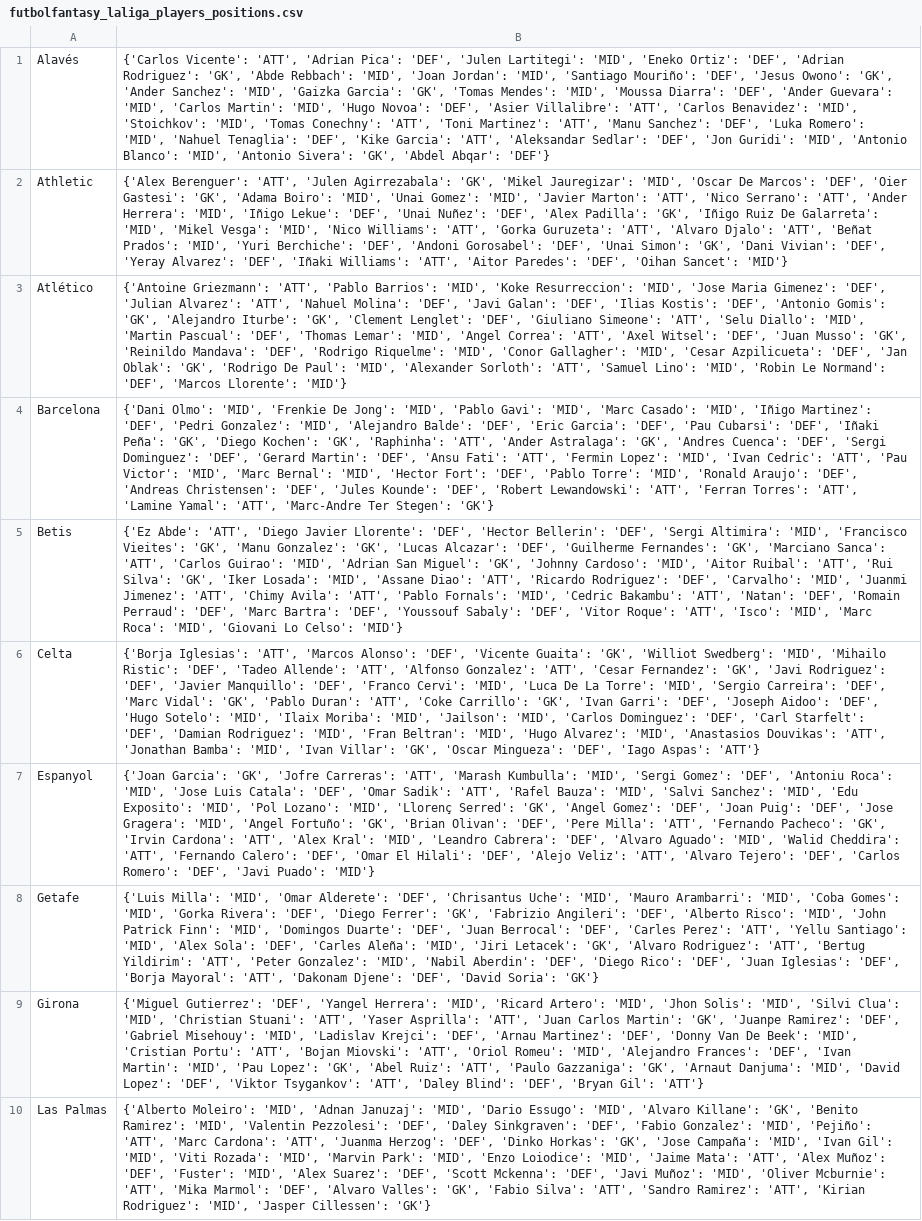
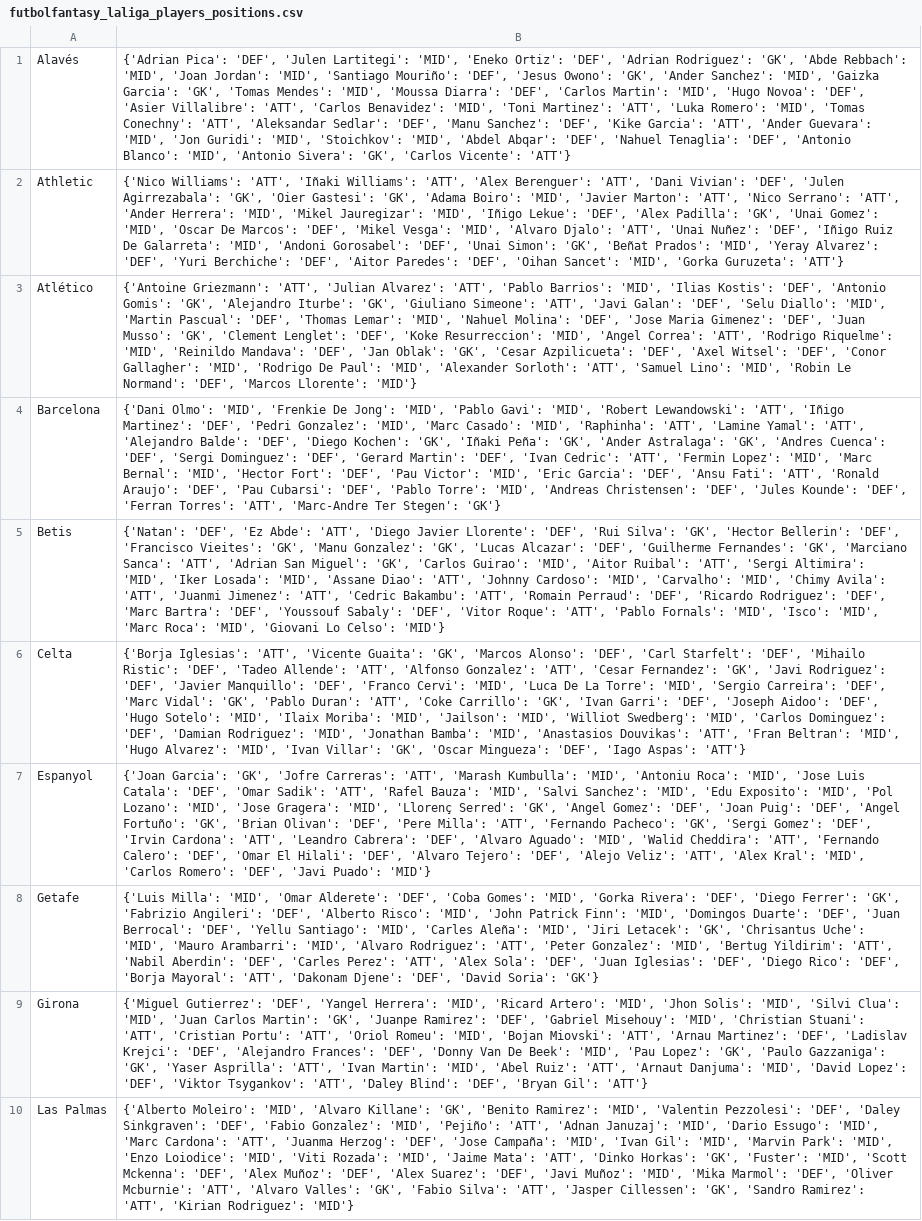
Before and after one commit to pabloroldan98/knapsack-football-formations, a CSV file: csv_files/futbolfantasy_laliga_players_positions.csv, drawn as a sheet; only a part is shown; the diff covers the shown part only; the diff names each change by its address in the sheet, - before the commit and + after, or states it on an @@ line.

```diff
--- a/csv_files/futbolfantasy_laliga_players_positions.csv
+++ b/csv_files/futbolfantasy_laliga_players_positions.csv
-B1: {'Carlos Vicente': 'ATT', 'Adrian Pica': 'DEF', 'Julen Lartitegi': 'MID', 'Eneko Ortiz': 'DEF', 'Adrian Rodriguez': 'GK', 'Abde Rebbach': 'MID', 'Joan Jordan': 'MID', 'Santiago Mouriño': 'DEF', 'Jesus Owono': 'GK', 'Ander Sanchez': 'MID', 'Gaizka Garcia': 'GK', 'Tomas Mendes': 'MID', 'Moussa Diarra': 'DEF', 'Ander Guevara': 'MID', 'Carlos Martin': 'MID', 'Hugo Novoa': 'DEF', 'Asier Villalibre': 'ATT', 'Carlos Benavidez': 'MID', 'Stoichkov': 'MID', 'Tomas Conechny': 'ATT', 'Toni Martinez': 'ATT', 'Manu Sanchez': 'DEF', 'Luka Romero': 'MID', 'Nahuel Tenaglia': 'DEF', 'Kike Garcia': 'ATT', 'Aleksandar Sedlar': 'DEF', 'Jon Guridi': 'MID', 'Antonio Blanco': 'MID', 'Antonio Sivera': 'GK', 'Abdel Abqar': 'DEF'}
+B1: {'Adrian Pica': 'DEF', 'Julen Lartitegi': 'MID', 'Eneko Ortiz': 'DEF', 'Adrian Rodriguez': 'GK', 'Abde Rebbach': 'MID', 'Joan Jordan': 'MID', 'Santiago Mouriño': 'DEF', 'Jesus Owono': 'GK', 'Ander Sanchez': 'MID', 'Gaizka Garcia': 'GK', 'Tomas Mendes': 'MID', 'Moussa Diarra': 'DEF', 'Carlos Martin': 'MID', 'Hugo Novoa': 'DEF', 'Asier Villalibre': 'ATT', 'Carlos Benavidez': 'MID', 'Toni Martinez': 'ATT', 'Luka Romero': 'MID', 'Tomas Conechny': 'ATT', 'Aleksandar Sedlar': 'DEF', 'Manu Sanchez': 'DEF', 'Kike Garcia': 'ATT', 'Ander Guevara': 'MID', 'Jon Guridi': 'MID', 'Stoichkov': 'MID', 'Abdel Abqar': 'DEF', 'Nahuel Tenaglia': 'DEF', 'Antonio Blanco': 'MID', 'Antonio Sivera': 'GK', 'Carlos Vicente': 'ATT'}
-B2: {'Alex Berenguer': 'ATT', 'Julen Agirrezabala': 'GK', 'Mikel Jauregizar': 'MID', 'Oscar De Marcos': 'DEF', 'Oier Gastesi': 'GK', 'Adama Boiro': 'MID', 'Unai Gomez': 'MID', 'Javier Marton': 'ATT', 'Nico Serrano': 'ATT', 'Ander Herrera': 'MID', 'Iñigo Lekue': 'DEF', 'Unai Nuñez': 'DEF', 'Alex Padilla': 'GK', 'Iñigo Ruiz De Galarreta': 'MID', 'Mikel Vesga': 'MID', 'Nico Williams': 'ATT', 'Gorka Guruzeta': 'ATT', 'Alvaro Djalo': 'ATT', 'Beñat Prados': 'MID', 'Yuri Berchiche': 'DEF', 'Andoni Gorosabel': 'DEF', 'Unai Simon': 'GK', 'Dani Vivian': 'DEF', 'Yeray Alvarez': 'DEF', 'Iñaki Williams': 'ATT', 'Aitor Paredes': 'DEF', 'Oihan Sancet': 'MID'}
+B2: {'Nico Williams': 'ATT', 'Iñaki Williams': 'ATT', 'Alex Berenguer': 'ATT', 'Dani Vivian': 'DEF', 'Julen Agirrezabala': 'GK', 'Oier Gastesi': 'GK', 'Adama Boiro': 'MID', 'Javier Marton': 'ATT', 'Nico Serrano': 'ATT', 'Ander Herrera': 'MID', 'Mikel Jauregizar': 'MID', 'Iñigo Lekue': 'DEF', 'Alex Padilla': 'GK', 'Unai Gomez': 'MID', 'Oscar De Marcos': 'DEF', 'Mikel Vesga': 'MID', 'Alvaro Djalo': 'ATT', 'Unai Nuñez': 'DEF', 'Iñigo Ruiz De Galarreta': 'MID', 'Andoni Gorosabel': 'DEF', 'Unai Simon': 'GK', 'Beñat Prados': 'MID', 'Yeray Alvarez': 'DEF', 'Yuri Berchiche': 'DEF', 'Aitor Paredes': 'DEF', 'Oihan Sancet': 'MID', 'Gorka Guruzeta': 'ATT'}
-B3: …Griezmann': 'ATT', 'Pablo Barrios': 'MID', 'Koke Resurreccion': 'MID', 'Jose Maria Gimenez': 'DEF', 'Julian Alvarez': 'ATT', 'Nahuel Molina': 'DEF', 'Javi Galan': 'DEF', 'Ilias Kostis': 'DEF', 'Antonio Gomis': 'GK', 'Alejandro Iturbe': 'GK', 'Clement Lenglet': 'DEF', 'Giuliano Simeone': 'ATT', 'Selu Diallo': 'MID', 'Martin Pascual': 'DEF', 'Thomas Lemar': 'MID', 'Angel Correa': 'ATT', 'Axel Witsel': 'DEF', 'Juan Musso': 'GK', 'Reinildo Mandava': 'DEF', 'Rodrigo Riquelme': 'MID', 'Conor Gallagher': 'MID', 'Cesar Azpilicueta': 'DEF', 'Jan Oblak': 'GK', 'Rodrigo De…
+B3: …Griezmann': 'ATT', 'Julian Alvarez': 'ATT', 'Pablo Barrios': 'MID', 'Ilias Kostis': 'DEF', 'Antonio Gomis': 'GK', 'Alejandro Iturbe': 'GK', 'Giuliano Simeone': 'ATT', 'Javi Galan': 'DEF', 'Selu Diallo': 'MID', 'Martin Pascual': 'DEF', 'Thomas Lemar': 'MID', 'Nahuel Molina': 'DEF', 'Jose Maria Gimenez': 'DEF', 'Juan Musso': 'GK', 'Clement Lenglet': 'DEF', 'Koke Resurreccion': 'MID', 'Angel Correa': 'ATT', 'Rodrigo Riquelme': 'MID', 'Reinildo Mandava': 'DEF', 'Jan Oblak': 'GK', 'Cesar Azpilicueta': 'DEF', 'Axel Witsel': 'DEF', 'Conor Gallagher': 'MID', 'Rodrigo De…
-B4: …Gavi': 'MID', 'Marc Casado': 'MID', 'Iñigo Martinez': 'DEF', 'Pedri Gonzalez': 'MID', 'Alejandro Balde': 'DEF', 'Eric Garcia': 'DEF', 'Pau Cubarsi': 'DEF', 'Iñaki Peña': 'GK', 'Diego Kochen': 'GK', 'Raphinha': 'ATT', 'Ander Astralaga': 'GK', 'Andres Cuenca': 'DEF', 'Sergi Dominguez': 'DEF', 'Gerard Martin': 'DEF', 'Ansu Fati': 'ATT', 'Fermin Lopez': 'MID', 'Ivan Cedric': 'ATT', 'Pau Victor': 'MID', 'Marc Bernal': 'MID', 'Hector Fort': 'DEF', 'Pablo Torre': 'MID', 'Ronald Araujo': 'DEF', 'Andreas Christensen': 'DEF', 'Jules Kounde': 'DEF', 'Robert Lewandowski': 'ATT', 'Ferran Torres': 'ATT', 'Lamine Yamal': 'ATT', 'Marc-Andre…
+B4: …Gavi': 'MID', 'Robert Lewandowski': 'ATT', 'Iñigo Martinez': 'DEF', 'Pedri Gonzalez': 'MID', 'Marc Casado': 'MID', 'Raphinha': 'ATT', 'Lamine Yamal': 'ATT', 'Alejandro Balde': 'DEF', 'Diego Kochen': 'GK', 'Iñaki Peña': 'GK', 'Ander Astralaga': 'GK', 'Andres Cuenca': 'DEF', 'Sergi Dominguez': 'DEF', 'Gerard Martin': 'DEF', 'Ivan Cedric': 'ATT', 'Fermin Lopez': 'MID', 'Marc Bernal': 'MID', 'Hector Fort': 'DEF', 'Pau Victor': 'MID', 'Eric Garcia': 'DEF', 'Ansu Fati': 'ATT', 'Ronald Araujo': 'DEF', 'Pau Cubarsi': 'DEF', 'Pablo Torre': 'MID', 'Andreas Christensen': 'DEF', 'Jules Kounde': 'DEF', 'Ferran Torres': 'ATT', 'Marc-Andre…
-B5: {'Ez Abde': 'ATT', 'Diego Javier Llorente': 'DEF', 'Hector Bellerin': 'DEF', 'Sergi Altimira': 'MID', 'Francisco Vieites': 'GK', 'Manu Gonzalez': 'GK', 'Lucas Alcazar': 'DEF', 'Guilherme Fernandes': 'GK', 'Marciano Sanca': 'ATT', 'Carlos Guirao': 'MID', 'Adrian San Miguel': 'GK', 'Johnny Cardoso': 'MID', 'Aitor Ruibal': 'ATT', 'Rui Silva': 'GK', 'Iker Losada': 'MID', 'Assane Diao': 'ATT', 'Ricardo Rodriguez': 'DEF', 'Carvalho': 'MID', 'Juanmi Jimenez': 'ATT', 'Chimy Avila': 'ATT', 'Pablo Fornals': 'MID', 'Cedric Bakambu': 'ATT', 'Natan': 'DEF', 'Romain Perraud': 'DEF', 'Marc Bartra': 'DEF', 'Youssouf Sabaly': 'DEF', 'Vitor Roque': 'ATT', 'Isco': 'MID',…
+B5: {'Natan': 'DEF', 'Ez Abde': 'ATT', 'Diego Javier Llorente': 'DEF', 'Rui Silva': 'GK', 'Hector Bellerin': 'DEF', 'Francisco Vieites': 'GK', 'Manu Gonzalez': 'GK', 'Lucas Alcazar': 'DEF', 'Guilherme Fernandes': 'GK', 'Marciano Sanca': 'ATT', 'Adrian San Miguel': 'GK', 'Carlos Guirao': 'MID', 'Aitor Ruibal': 'ATT', 'Sergi Altimira': 'MID', 'Iker Losada': 'MID', 'Assane Diao': 'ATT', 'Johnny Cardoso': 'MID', 'Carvalho': 'MID', 'Chimy Avila': 'ATT', 'Juanmi Jimenez': 'ATT', 'Cedric Bakambu': 'ATT', 'Romain Perraud': 'DEF', 'Ricardo Rodriguez': 'DEF', 'Marc Bartra': 'DEF', 'Youssouf Sabaly': 'DEF', 'Vitor Roque': 'ATT', 'Pablo Fornals': 'MID', 'Isco': 'MID',…
-B6: …Iglesias': 'ATT', 'Marcos Alonso': 'DEF', 'Vicente Guaita': 'GK', 'Williot Swedberg': 'MID', 'Mihailo Ristic': 'DEF', 'Tadeo Allende': 'ATT', 'Alfonso Gonzalez': 'ATT', 'Cesar Fernandez': 'GK', 'Javi Rodriguez': 'DEF', 'Javier Manquillo': 'DEF', 'Franco Cervi': 'MID', 'Luca De La Torre': 'MID', 'Sergio Carreira': 'DEF', 'Marc Vidal': 'GK', 'Pablo Duran': 'ATT', 'Coke Carrillo': 'GK', 'Ivan Garri': 'DEF', 'Joseph Aidoo': 'DEF', 'Hugo Sotelo': 'MID', 'Ilaix Moriba': 'MID', 'Jailson': 'MID', 'Carlos Dominguez': 'DEF', 'Carl Starfelt': 'DEF', 'Damian Rodriguez': 'MID', 'Fran Beltran': 'MID', 'Hugo Alvarez': 'MID', 'Anastasios Douvikas': 'ATT', 'Jonathan Bamba': 'MID', 'Ivan…
+B6: …Iglesias': 'ATT', 'Vicente Guaita': 'GK', 'Marcos Alonso': 'DEF', 'Carl Starfelt': 'DEF', 'Mihailo Ristic': 'DEF', 'Tadeo Allende': 'ATT', 'Alfonso Gonzalez': 'ATT', 'Cesar Fernandez': 'GK', 'Javi Rodriguez': 'DEF', 'Javier Manquillo': 'DEF', 'Franco Cervi': 'MID', 'Luca De La Torre': 'MID', 'Sergio Carreira': 'DEF', 'Marc Vidal': 'GK', 'Pablo Duran': 'ATT', 'Coke Carrillo': 'GK', 'Ivan Garri': 'DEF', 'Joseph Aidoo': 'DEF', 'Hugo Sotelo': 'MID', 'Ilaix Moriba': 'MID', 'Jailson': 'MID', 'Williot Swedberg': 'MID', 'Carlos Dominguez': 'DEF', 'Damian Rodriguez': 'MID', 'Jonathan Bamba': 'MID', 'Anastasios Douvikas': 'ATT', 'Fran Beltran': 'MID', 'Hugo Alvarez': 'MID', 'Ivan…
-B7: …Kumbulla': 'MID', 'Sergi Gomez': 'DEF', 'Antoniu Roca': 'MID', 'Jose Luis Catala': 'DEF', 'Omar Sadik': 'ATT', 'Rafel Bauza': 'MID', 'Salvi Sanchez': 'MID', 'Edu Exposito': 'MID', 'Pol Lozano': 'MID', 'Llorenç Serred': 'GK', 'Angel Gomez': 'DEF', 'Joan Puig': 'DEF', 'Jose Gragera': 'MID', 'Angel Fortuño': 'GK', 'Brian Olivan': 'DEF', 'Pere Milla': 'ATT', 'Fernando Pacheco': 'GK', 'Irvin Cardona': 'ATT', 'Alex Kral': 'MID', 'Leandro Cabrera': 'DEF', 'Alvaro Aguado': 'MID', 'Walid Cheddira': 'ATT', 'Fernando Calero': 'DEF', 'Omar El Hilali': 'DEF', 'Alejo Veliz': 'ATT', 'Alvaro Tejero': 'DEF', 'Carlos Romero':…
+B7: …Kumbulla': 'MID', 'Antoniu Roca': 'MID', 'Jose Luis Catala': 'DEF', 'Omar Sadik': 'ATT', 'Rafel Bauza': 'MID', 'Salvi Sanchez': 'MID', 'Edu Exposito': 'MID', 'Pol Lozano': 'MID', 'Jose Gragera': 'MID', 'Llorenç Serred': 'GK', 'Angel Gomez': 'DEF', 'Joan Puig': 'DEF', 'Angel Fortuño': 'GK', 'Brian Olivan': 'DEF', 'Pere Milla': 'ATT', 'Fernando Pacheco': 'GK', 'Sergi Gomez': 'DEF', 'Irvin Cardona': 'ATT', 'Leandro Cabrera': 'DEF', 'Alvaro Aguado': 'MID', 'Walid Cheddira': 'ATT', 'Fernando Calero': 'DEF', 'Omar El Hilali': 'DEF', 'Alvaro Tejero': 'DEF', 'Alejo Veliz': 'ATT', 'Alex Kral': 'MID', 'Carlos Romero':…
-B8: …Alderete': 'DEF', 'Chrisantus Uche': 'MID', 'Mauro Arambarri': 'MID', 'Coba Gomes': 'MID', 'Gorka Rivera': 'DEF', 'Diego Ferrer': 'GK', 'Fabrizio Angileri': 'DEF', 'Alberto Risco': 'MID', 'John Patrick Finn': 'MID', 'Domingos Duarte': 'DEF', 'Juan Berrocal': 'DEF', 'Carles Perez': 'ATT', 'Yellu Santiago': 'MID', 'Alex Sola': 'DEF', 'Carles Aleña': 'MID', 'Jiri Letacek': 'GK', 'Alvaro Rodriguez': 'ATT', 'Bertug Yildirim': 'ATT', 'Peter Gonzalez': 'MID', 'Nabil Aberdin': 'DEF', 'Diego Rico': 'DEF', 'Juan Iglesias': 'DEF', 'Borja…
+B8: …Alderete': 'DEF', 'Coba Gomes': 'MID', 'Gorka Rivera': 'DEF', 'Diego Ferrer': 'GK', 'Fabrizio Angileri': 'DEF', 'Alberto Risco': 'MID', 'John Patrick Finn': 'MID', 'Domingos Duarte': 'DEF', 'Juan Berrocal': 'DEF', 'Yellu Santiago': 'MID', 'Carles Aleña': 'MID', 'Jiri Letacek': 'GK', 'Chrisantus Uche': 'MID', 'Mauro Arambarri': 'MID', 'Alvaro Rodriguez': 'ATT', 'Peter Gonzalez': 'MID', 'Bertug Yildirim': 'ATT', 'Nabil Aberdin': 'DEF', 'Carles Perez': 'ATT', 'Alex Sola': 'DEF', 'Juan Iglesias': 'DEF', 'Diego Rico': 'DEF', 'Borja…
-B9: …Clua': 'MID', 'Christian Stuani': 'ATT', 'Yaser Asprilla': 'ATT', 'Juan Carlos Martin': 'GK', 'Juanpe Ramirez': 'DEF', 'Gabriel Misehouy': 'MID', 'Ladislav Krejci': 'DEF', 'Arnau Martinez': 'DEF', 'Donny Van De Beek': 'MID', 'Cristian Portu': 'ATT', 'Bojan Miovski': 'ATT', 'Oriol Romeu': 'MID', 'Alejandro Frances': 'DEF', 'Ivan Martin': 'MID', 'Pau Lopez': 'GK', 'Abel Ruiz': 'ATT', 'Paulo Gazzaniga': 'GK', 'Arnaut Danjuma':…
+B9: …Clua': 'MID', 'Juan Carlos Martin': 'GK', 'Juanpe Ramirez': 'DEF', 'Gabriel Misehouy': 'MID', 'Christian Stuani': 'ATT', 'Cristian Portu': 'ATT', 'Oriol Romeu': 'MID', 'Bojan Miovski': 'ATT', 'Arnau Martinez': 'DEF', 'Ladislav Krejci': 'DEF', 'Alejandro Frances': 'DEF', 'Donny Van De Beek': 'MID', 'Pau Lopez': 'GK', 'Paulo Gazzaniga': 'GK', 'Yaser Asprilla': 'ATT', 'Ivan Martin': 'MID', 'Abel Ruiz': 'ATT', 'Arnaut Danjuma':…
-B10: …Moleiro': 'MID', 'Adnan Januzaj': 'MID', 'Dario Essugo': 'MID', 'Alvaro Killane': 'GK', 'Benito Ramirez': 'MID', 'Valentin Pezzolesi': 'DEF', 'Daley Sinkgraven': 'DEF', 'Fabio Gonzalez': 'MID', 'Pejiño': 'ATT', 'Marc Cardona': 'ATT', 'Juanma Herzog': 'DEF', 'Dinko Horkas': 'GK', 'Jose Campaña': 'MID', 'Ivan Gil': 'MID', 'Viti Rozada': 'MID', 'Marvin Park': 'MID', 'Enzo Loiodice': 'MID', 'Jaime Mata': 'ATT', 'Alex Muñoz': 'DEF', 'Fuster': 'MID', 'Alex Suarez': 'DEF', 'Scott Mckenna': 'DEF', 'Javi Muñoz': 'MID', 'Oliver Mcburnie': 'ATT', 'Mika Marmol': 'DEF', 'Alvaro Valles': 'GK', 'Fabio Silva': 'ATT', 'Sandro Ramirez': 'ATT', 'Kirian Rodriguez': 'MID', 'Jasper Cillessen': 'GK'}
+B10: …Moleiro': 'MID', 'Alvaro Killane': 'GK', 'Benito Ramirez': 'MID', 'Valentin Pezzolesi': 'DEF', 'Daley Sinkgraven': 'DEF', 'Fabio Gonzalez': 'MID', 'Pejiño': 'ATT', 'Adnan Januzaj': 'MID', 'Dario Essugo': 'MID', 'Marc Cardona': 'ATT', 'Juanma Herzog': 'DEF', 'Jose Campaña': 'MID', 'Ivan Gil': 'MID', 'Marvin Park': 'MID', 'Enzo Loiodice': 'MID', 'Viti Rozada': 'MID', 'Jaime Mata': 'ATT', 'Dinko Horkas': 'GK', 'Fuster': 'MID', 'Scott Mckenna': 'DEF', 'Alex Muñoz': 'DEF', 'Alex Suarez': 'DEF', 'Javi Muñoz': 'MID', 'Mika Marmol': 'DEF', 'Oliver Mcburnie': 'ATT', 'Alvaro Valles': 'GK', 'Fabio Silva': 'ATT', 'Jasper Cillessen': 'GK', 'Sandro Ramirez': 'ATT', 'Kirian Rodriguez': 'MID'}
```
Also changed, not shown: 10 edited cells elsewhere in this file, csv_files/futbolfantasy_laliga_players_forms.csv, csv_files/futbolfantasy_laliga_players_price_trends.csv, 4 other files.
